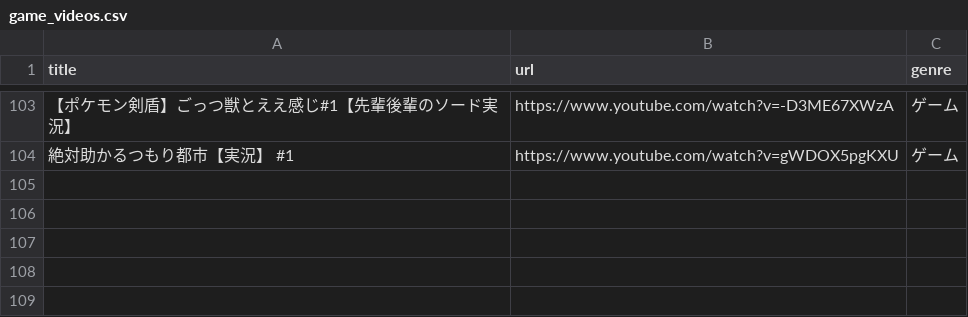
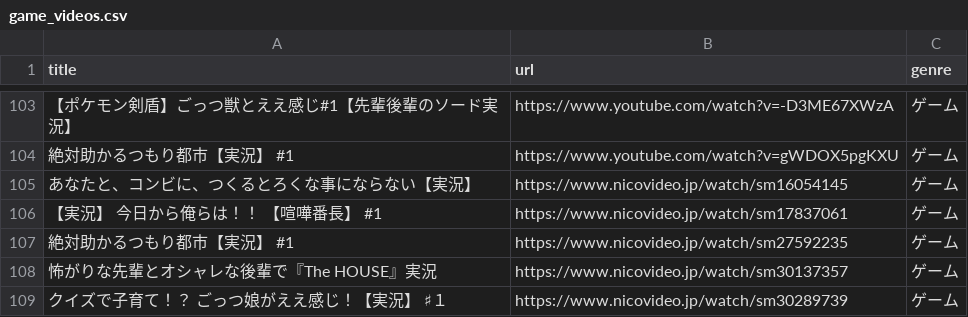
Before and after one commit to shi1268/Biwachap15gacha, a CSV file: game_videos.csv, drawn as a sheet; only a part is shown, gaps mark what is left out; the diff names each change by its address in the sheet, - before the commit and + after, or states it on an @@ line.

```diff
--- a/game_videos.csv
+++ b/game_videos.csv
+row 105: あなたと、コンビに、つくるとろくな事にならない【実況】 | https://www.nicovideo.jp/watch/sm16054145 | ゲーム
+row 106: 【実況】 今日から俺らは！！ 【喧嘩番長】 #1 | https://www.nicovideo.jp/watch/sm17837061 | ゲーム
+row 107: 絶対助かるつもり都市【実況】 #1 | https://www.nicovideo.jp/watch/sm27592235 | ゲーム
+row 108: 怖がりな先輩とオシャレな後輩で『The HOUSE』実況 | https://www.nicovideo.jp/watch/sm30137357 | ゲーム
+row 109: クイズで子育て！？ ごっつ娘がええ感じ！【実況】 ♯１ | https://www.nicovideo.jp/watch/sm30289739 | ゲーム
```
Also changed, not shown: challenge_videos.csv, cutin_videos.csv.
